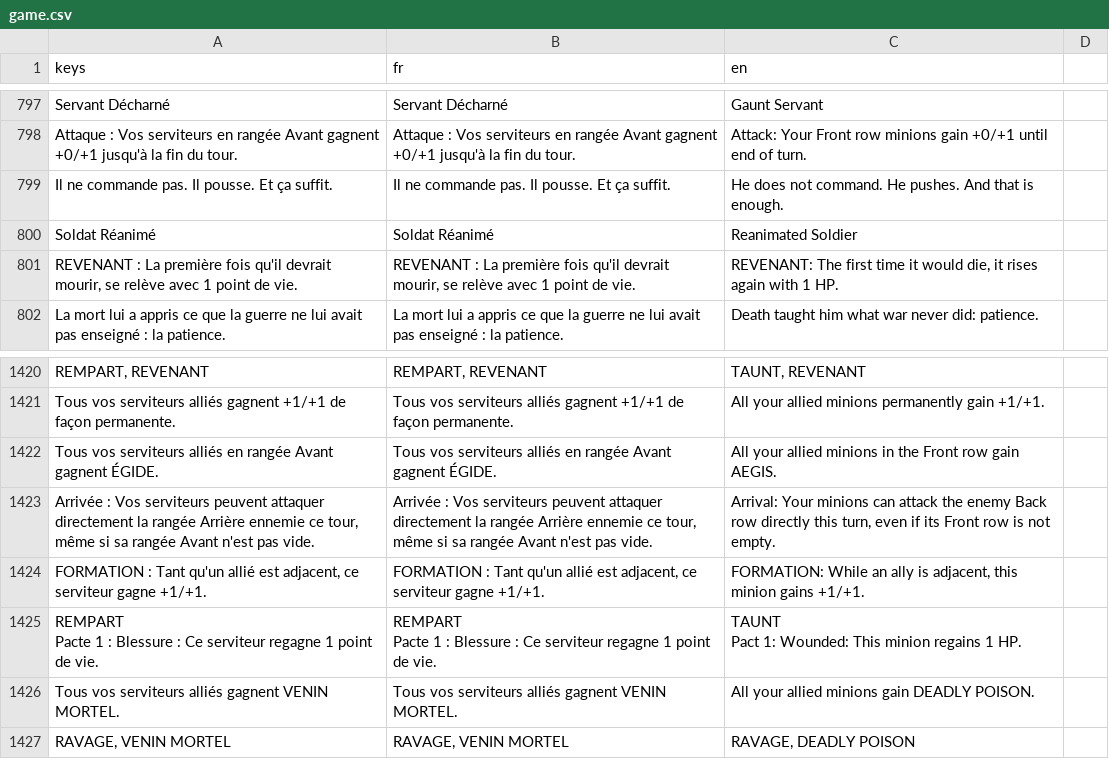
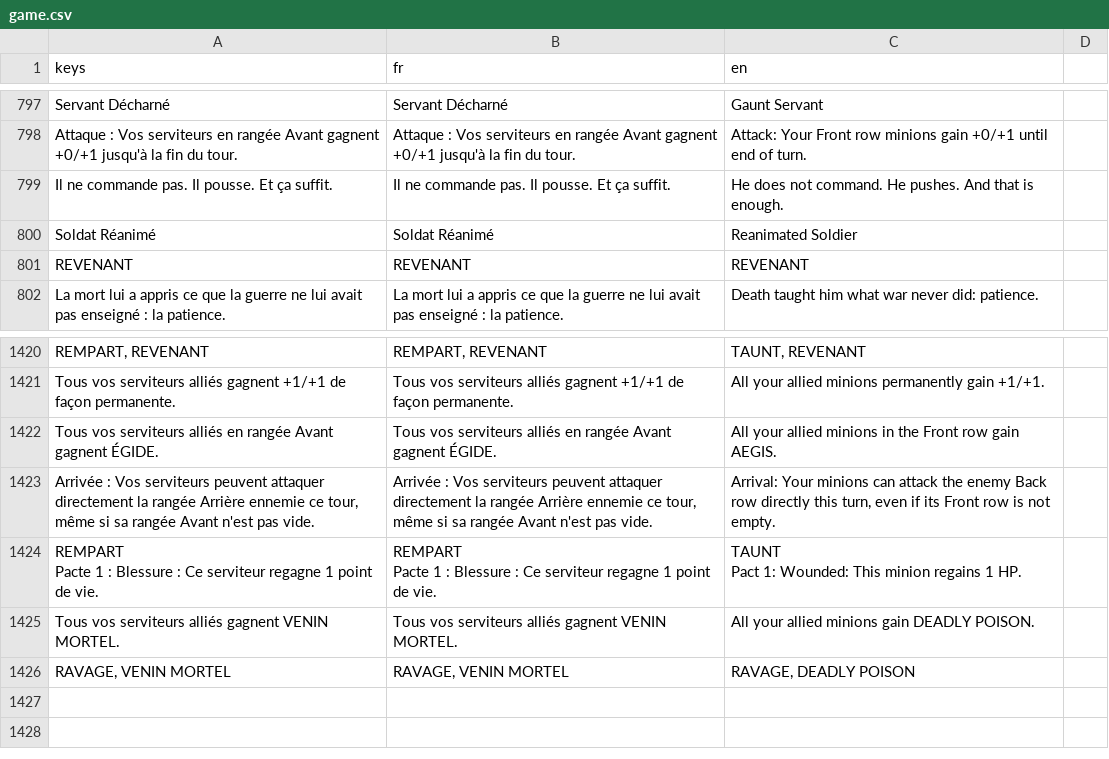
Before and after one commit to Nicolas82200/Wyrdane, a CSV file: translations/game.csv, drawn as a sheet; only a part is shown, gaps mark what is left out; removed rows and columns are numbered as before the commit, all else as after; the diff covers the shown part only; the diff names each change by its address in the sheet, - before the commit and + after, or states it on an @@ line.

Commit message:
cleanup: stop repeating keyword explanations in card descriptions
13 cards spelled out what their keyword already does (e.g. "FORMATION:
While an ally is adjacent, gains +1/+1.") duplicating the keyword's
own tooltip. Trimmed them to just the keyword name, matching the
convention already used by most other keyword-only cards (CORRUPTION,
ASSAUT, TERREUR...).

```diff
--- a/translations/game.csv
+++ b/translations/game.csv
-row 801: REVENANT : La première fois qu'il devrait mourir, se relève avec 1 point de vie. | REVENANT : La première fois qu'il devrait mourir, se relève avec 1 point de vie. | REVENANT: The first time it would die, it rises again with 1 HP.
+row 801: REVENANT | REVENANT | REVENANT
-row 1424: FORMATION : Tant qu'un allié est adjacent, ce serviteur gagne +1/+1. | FORMATION : Tant qu'un allié est adjacent, ce serviteur gagne +1/+1. | FORMATION: While an ally is adjacent, this minion gains +1/+1.
```
Also changed, not shown: 5 added rows and 5 removed rows elsewhere in this file, 17 other files.
